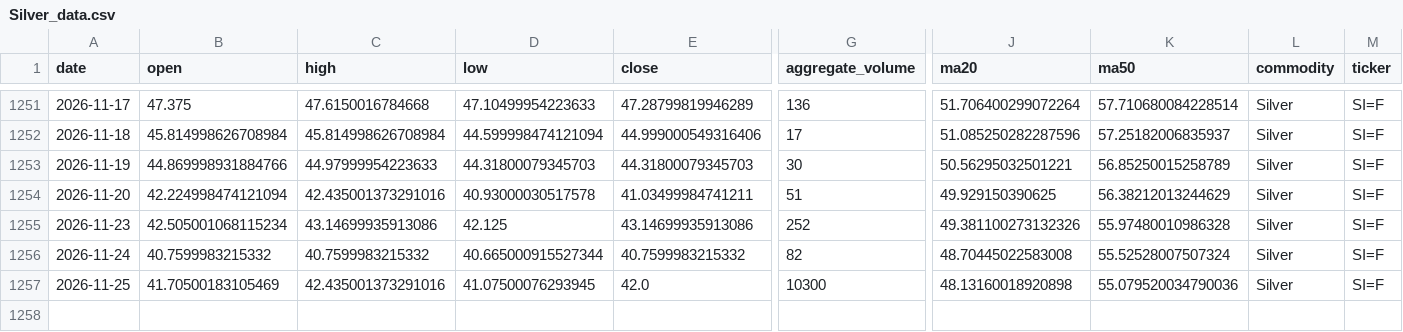
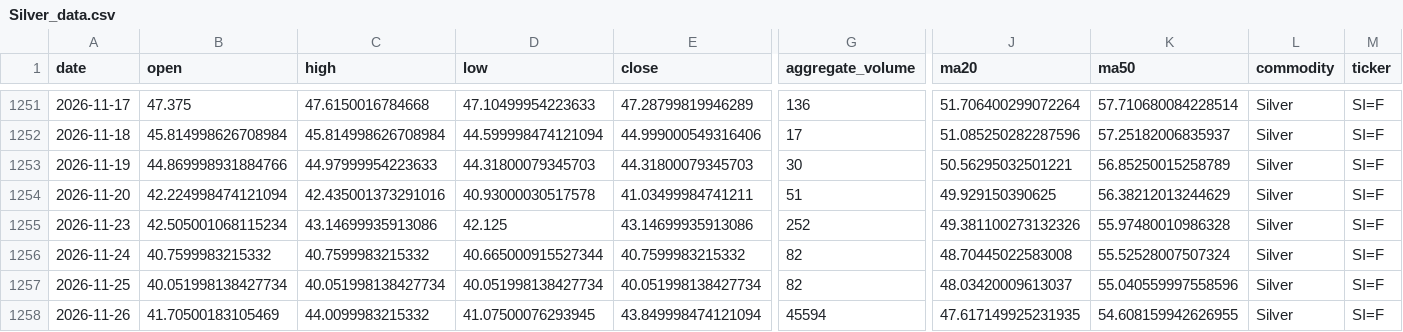
Before and after one commit to jjch1986/price-chart-site, a CSV file: data/Silver_data.csv, drawn as a sheet; only a part is shown, gaps mark what is left out; rows hold the shown columns only; the diff names each change by its address in the sheet, - before the commit and + after, or states it on an @@ line.

```diff
--- a/data/Silver_data.csv
+++ b/data/Silver_data.csv
-B1257 (open): 41.70500183105469
+B1257 (open): 40.051998138427734
-C1257 (high): 42.435001373291016
+C1257 (high): 40.051998138427734
-D1257 (low): 41.07500076293945
+D1257 (low): 40.051998138427734
-E1257 (close): 42.0
+E1257 (close): 40.051998138427734
-G1257 (aggregate_volume): 10300
+G1257 (aggregate_volume): 82
-J1257 (ma20): 48.13160018920898
+J1257 (ma20): 48.03420009613037
-K1257 (ma50): 55.079520034790036
+K1257 (ma50): 55.040559997558596
+row 1258: 2026-11-26 | 41.70500183105469 | 44.0099983215332 | 41.07500076293945 | 43.849998474121094 | 45594 | 47.617149925231935 | 54.608159942626955 | Silver | SI=F
```
Also changed, not shown: data/Brent_data.csv, data/Copper_data.csv, 21 other files.
